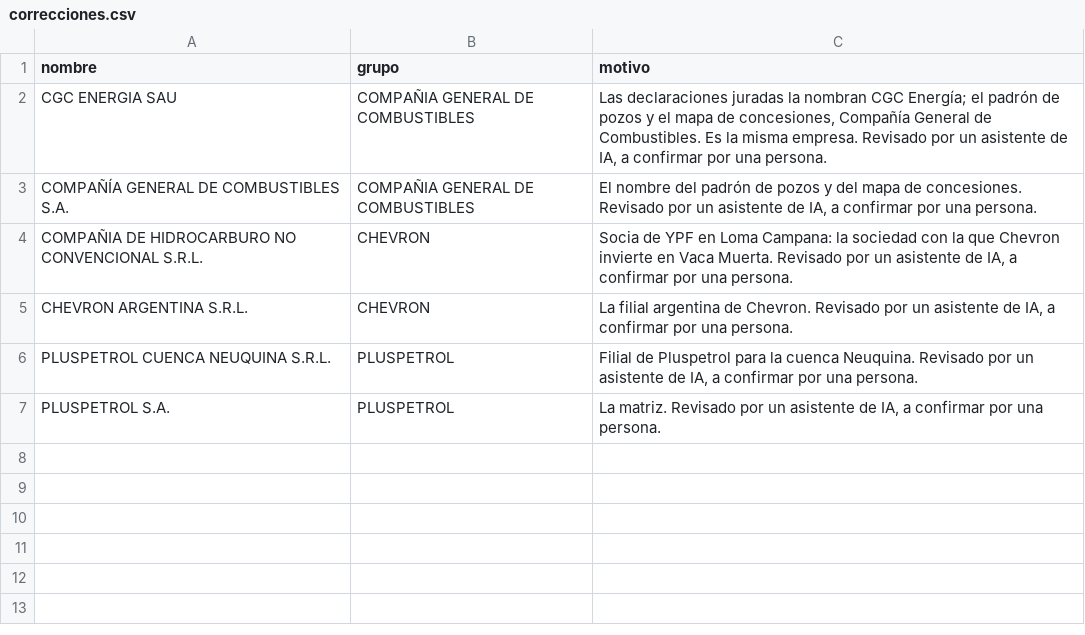
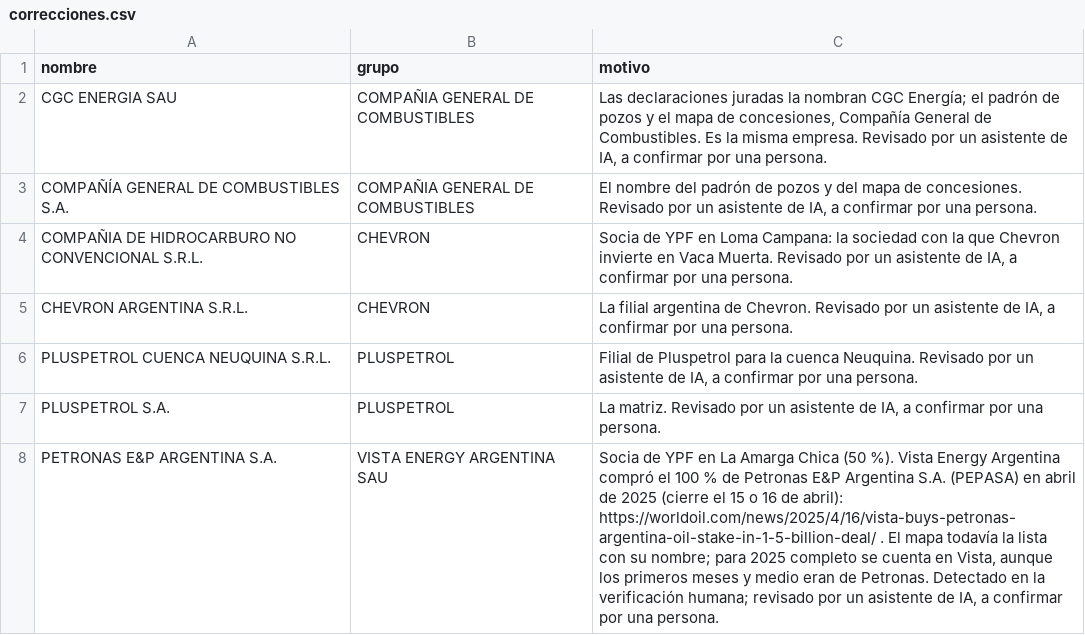
Before and after one commit to germanbraun/Rastro, a CSV file: linking/energia/correcciones.csv, drawn as a sheet.

```diff
--- a/linking/energia/correcciones.csv
+++ b/linking/energia/correcciones.csv
@@ -7 +7,2 @@ PLUSPETROL CUENCA NEUQUINA S.R.L.,PLUSPETROL,"Filial de Pluspetrol para la cuenc
 PLUSPETROL S.A.,PLUSPETROL,"La matriz. Revisado por un asistente de IA, a confirmar por una persona."
+PETRONAS E&P ARGENTINA S.A.,VISTA ENERGY ARGENTINA SAU,"Socia de YPF en La Amarga Chica (50 %). Vista Energy Argentina compró el 100 % de Petronas E&P Argentina S.A. (PEPASA) en abril de 2025 (cierre el 15 o 16 de abril): https://worldoil.com/news/2025/4/16/vista-buys-petronas-argentina-oil-stake-in-1-5-billion-deal/ . El mapa todavía la lista con su nombre; para 2025 completo se cuenta en Vista, aunque los primeros meses y medio eran de Petronas. Detectado en la verificación humana; revisado por un asistente de IA, a confirmar por una persona."
```
Also changed, not shown: layer/energia/externo/resultado-2026-10-20.csv, 20 other files.
